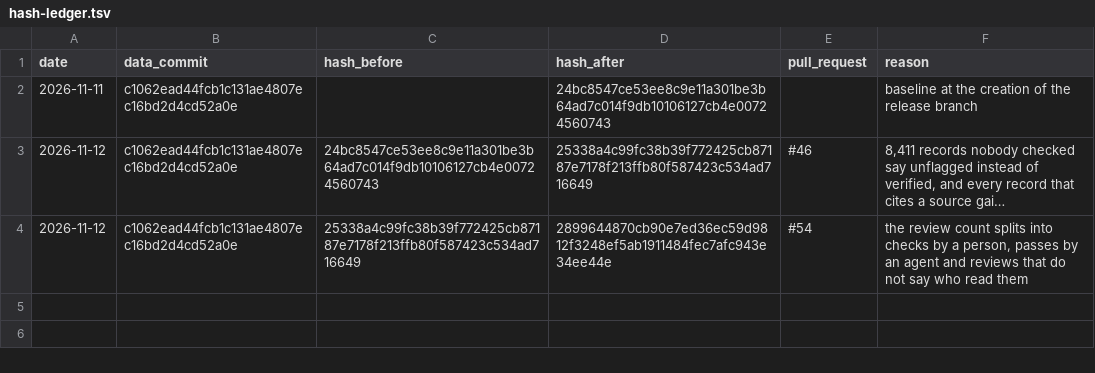
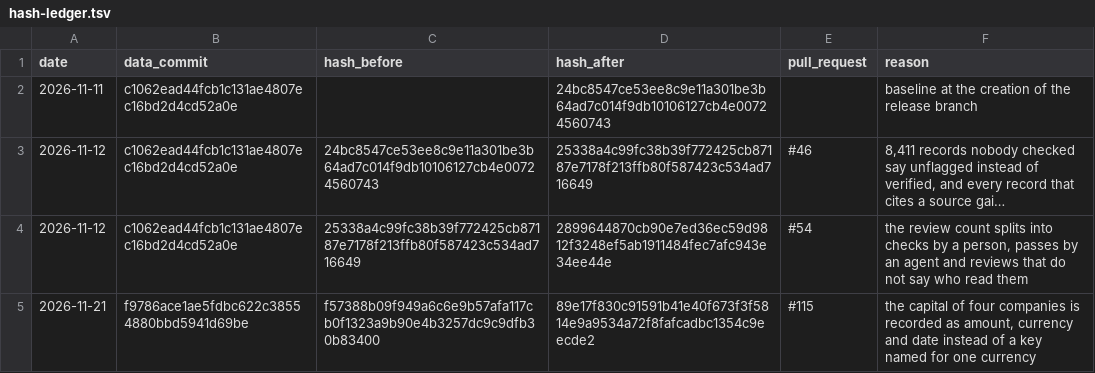
Before and after one commit to deepontology/deeptunisia, a TSV file: docs/hash-ledger.tsv, drawn as a sheet; long unchanged cells end in ….

Commit message:
Ledger line for the capital change; drop the allow-list entries for text the panels no longer contain

```diff
--- a/docs/hash-ledger.tsv
+++ b/docs/hash-ledger.tsv
@@ -4 +4,2 @@ date	data_commit	hash_before	hash_after	pull_request	reason
 2026-11-12	c1062ead44fcb1c131ae4807ec16bd2d4cd52a0e	25338a4c99fc38b39f772425cb87187e7178f213ffb80f587423c534ad716649	2899644870cb90e7ed36ec59d9812f3248ef5ab1911484fec7afc943e34ee44e	#54	the review count splits into checks by a person, passes by an agent and reviews that do not say who read them
+2026-11-21	f9786ace1ae5fdbc622c38554880bbd5941d69be	f57388b09f949a6c6e9b57afa117cb0f1323a9b90e4b3257dc9c9dfb30b83400	89e17f830c91591b41e40f673f3f5814e9a9534a72f8fafcadbc1354c9eecde2	#115	the capital of four companies is recorded as amount, currency and date instead of a key named for one currency
```
Also changed, not shown: 1 other file.
